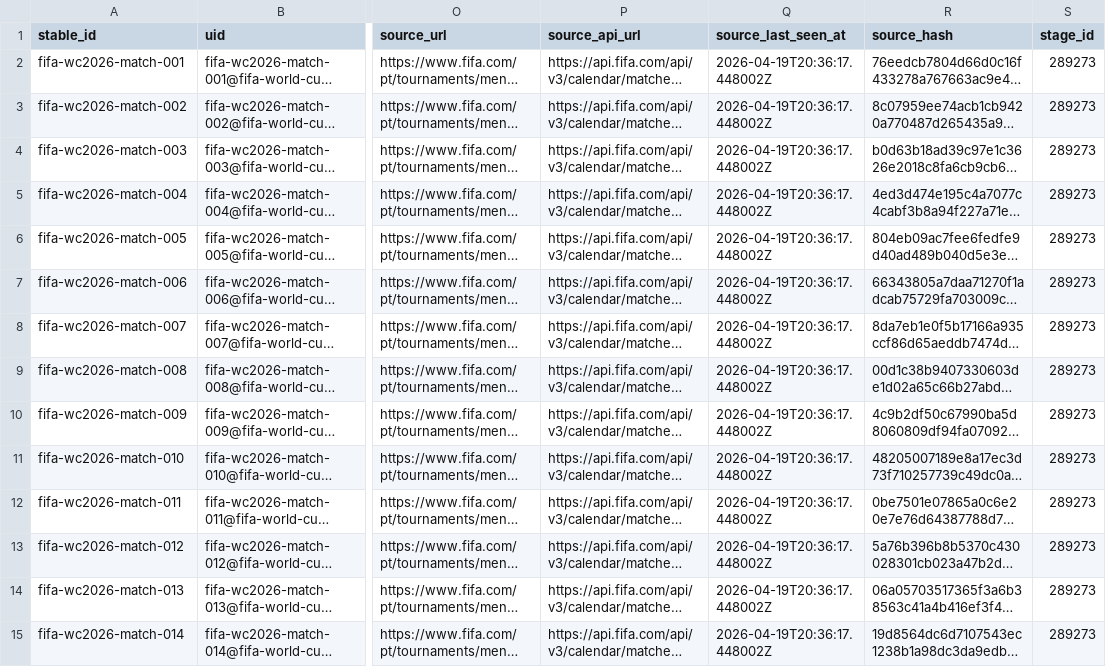
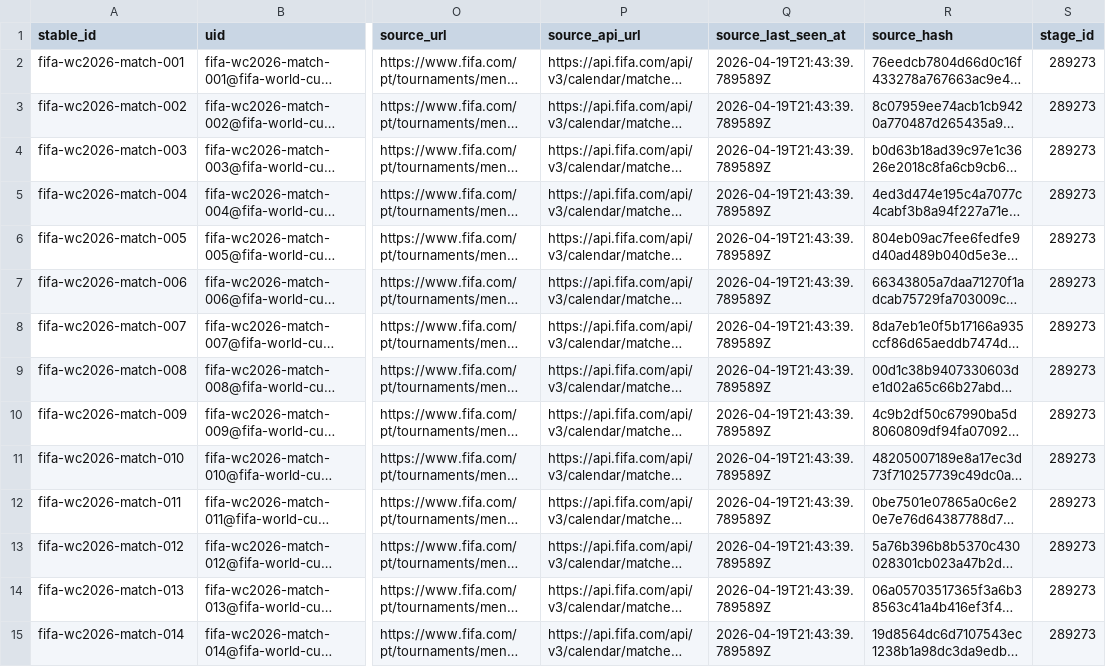
Before and after one commit to gabrielMalonso/fifa-world-cup-2026-calendar, a CSV file: output/world_cup_2026_fixtures.csv, drawn as a sheet; only a part is shown, gaps mark what is left out; long unchanged cells end in …; the diff covers the shown part only; the diff names each change by its address in the sheet, - before the commit and + after, or states it on an @@ line.

```diff
--- a/output/world_cup_2026_fixtures.csv
+++ b/output/world_cup_2026_fixtures.csv
-Q2:Q15 (source_last_seen_at): 2026-04-19T20:36:17.448002Z
+Q2:Q15 (source_last_seen_at): 2026-04-19T21:43:39.789589Z
```
Also changed, not shown: 90 edited cells elsewhere in this file, 12 other files.
